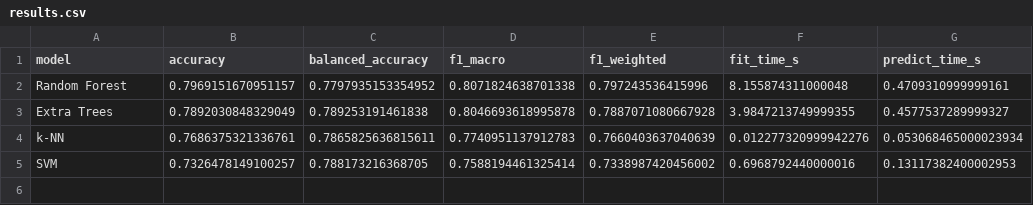
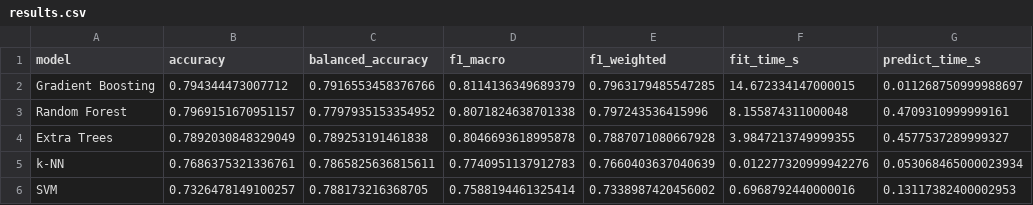
Before and after one commit to Vehicle666/steel-plate-fault-classification, a CSV file: reports/results.csv, drawn as a sheet.

Commit message:
train: [5/5] Gradient Boosting — acc=0.7943, macro-F1=0.8114

```diff
--- a/reports/results.csv
+++ b/reports/results.csv
@@ -1,2 +1,3 @@
 model,accuracy,balanced_accuracy,f1_macro,f1_weighted,fit_time_s,predict_time_s
+Gradient Boosting,0.794344473007712,0.7916553458376766,0.8114136349689379,0.7963179485547285,14.672334147000015,0.011268750999988697
 Random Forest,0.7969151670951157,0.7797935153354952,0.8071824638701338,0.797243536415996,8.155874311000048,0.4709310999999161
```
Also changed, not shown: 5 other files.
